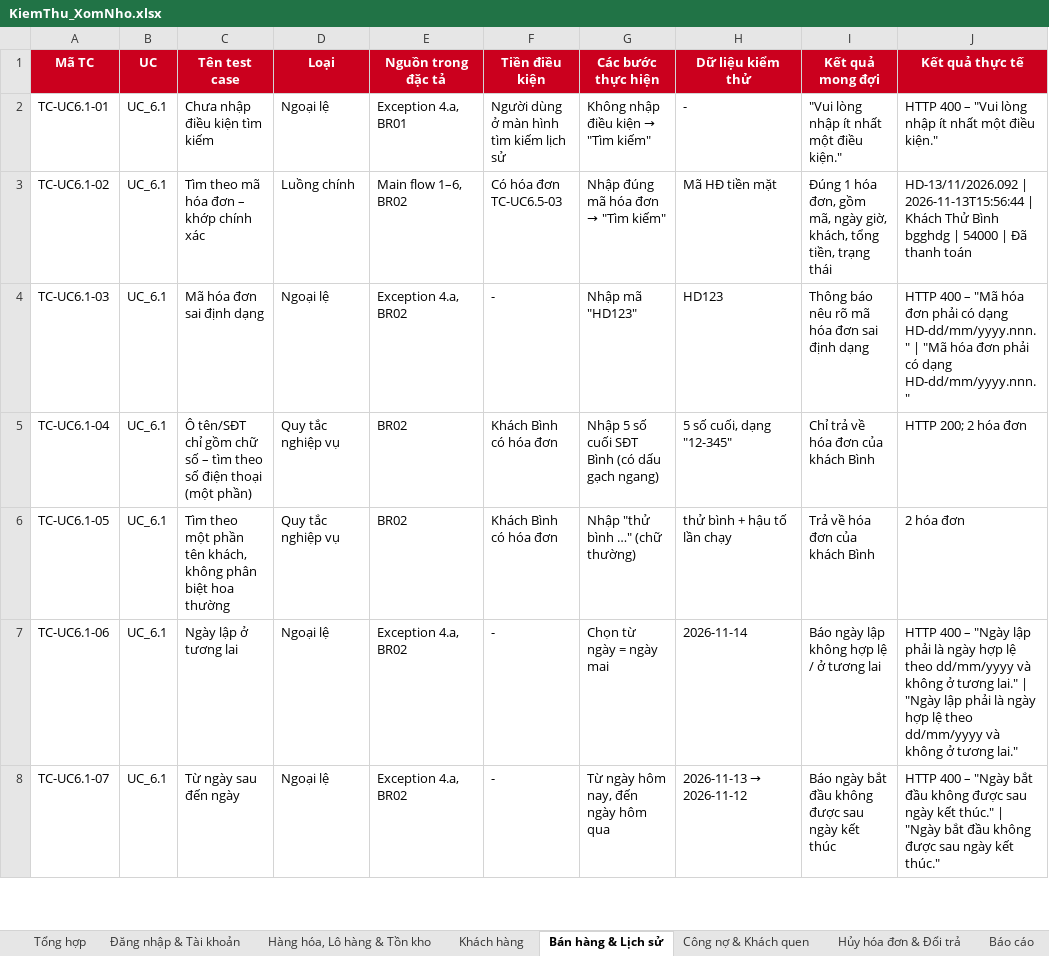
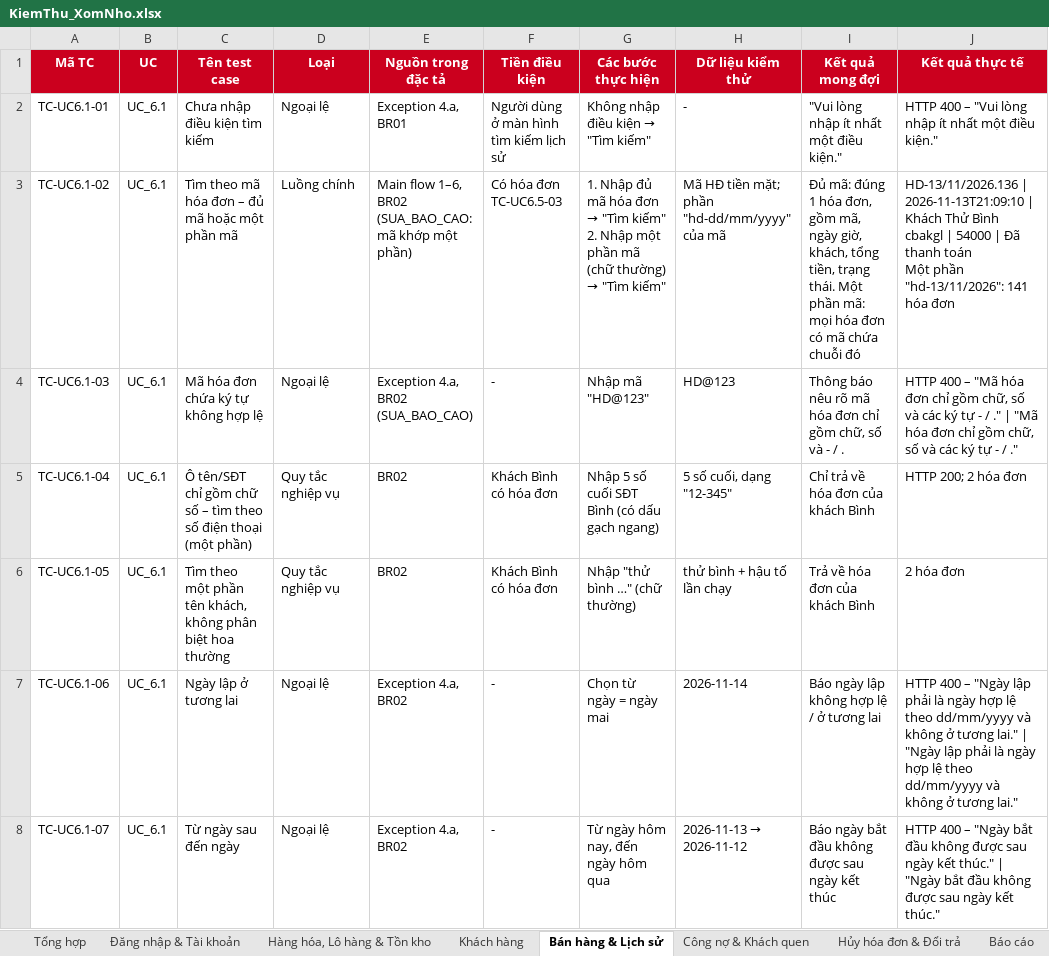
Before and after one commit to duy23122006adn-cyber/50K142.01.3007, an Excel workbook: docs/KiemThu_XomNho.xlsx, sheet Bán hàng & Lịch sử, drawn as a sheet; only a part is shown; values as stored, in another font and other column widths than the file's, no borders; ↵ is a line break in a cell; the diff covers the shown part only; the diff names each change by its address in the sheet, - before the commit and + after, or states it on an @@ line.

```diff
--- a/docs/KiemThu_XomNho.xlsx (sheet Bán hàng & Lịch sử)
+++ b/docs/KiemThu_XomNho.xlsx (sheet Bán hàng & Lịch sử)
-C3 (Tên test case): Tìm theo mã hóa đơn – khớp chính xác
+C3 (Tên test case): Tìm theo mã hóa đơn – đủ mã hoặc một phần mã
-E3 (Nguồn trong đặc tả): Main flow 1–6, BR02
+E3 (Nguồn trong đặc tả): Main flow 1–6, BR02 (SUA_BAO_CAO: mã khớp một phần)
@@ G3 (Các bước thực hiện): Nhập đúng mã hóa đơn → "Tìm… → 1. Nhập đủ mã hóa đơn → "Tìm kiếm" ↵ 2. Nhập một phần mã (chữ thường) → "Tìm… @@
-H3 (Dữ liệu kiểm thử): Mã HĐ tiền mặt
+H3 (Dữ liệu kiểm thử): Mã HĐ tiền mặt; phần "hd-dd/mm/yyyy" của mã
-I3 (Kết quả mong đợi): Đúng 1 hóa đơn, gồm mã, ngày giờ, khách, tổng tiền, trạng thái
+I3 (Kết quả mong đợi): Đủ mã: đúng 1 hóa đơn, gồm mã, ngày giờ, khách, tổng tiền, trạng thái. Một phần mã: mọi hóa đơn có mã chứa chuỗi đó
-J3 (Kết quả thực tế): HD-13/11/2026.092 | 2026-11-13T15:56:44 | Khách Thử Bình bgghdg | 54000 | Đã thanh toán
+J3 (Kết quả thực tế): HD-13/11/2026.136 | 2026-11-13T21:09:10 | Khách Thử Bình cbakgl | 54000 | Đã thanh toán ↵ Một phần "hd-13/11/2026": 141 hóa đơn
-C4 (Tên test case): Mã hóa đơn sai định dạng
+C4 (Tên test case): Mã hóa đơn chứa ký tự không hợp lệ
-E4 (Nguồn trong đặc tả): Exception 4.a, BR02
+E4 (Nguồn trong đặc tả): Exception 4.a, BR02 (SUA_BAO_CAO)
-G4 (Các bước thực hiện): Nhập mã "HD123"
+G4 (Các bước thực hiện): Nhập mã "HD@123"
-H4 (Dữ liệu kiểm thử): HD123
+H4 (Dữ liệu kiểm thử): HD@123
-I4 (Kết quả mong đợi): …hóa đơn sai định dạng
+I4 (Kết quả mong đợi): …hóa đơn chỉ gồm chữ, số và - / .
-J4 (Kết quả thực tế): …hóa đơn phải có dạng HD-dd/mm/yyyy.nnn." | "Mã hóa đơn phải có dạng HD-dd/mm/yyyy.nnn."
+J4 (Kết quả thực tế): …hóa đơn chỉ gồm chữ, số và các ký tự - / ." | "Mã hóa đơn chỉ gồm chữ, số và các ký tự - / ."
```
Also changed, not shown: 12 edited cells elsewhere in this sheet, sheet Hàng hóa, Lô hàng & Tồn kho, sheet Báo cáo, sheet Hủy hóa đơn & Đổi trả, sheet Đăng nhập & Tài khoản, sheet Khách hàng, sheet Dữ liệu chuẩn bị, 3 more sheets, 1 other file.
